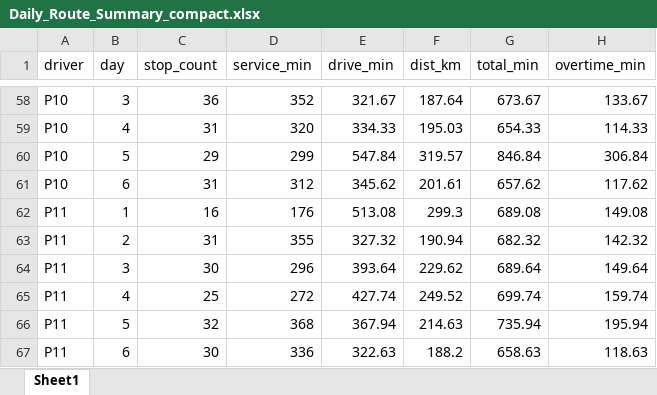
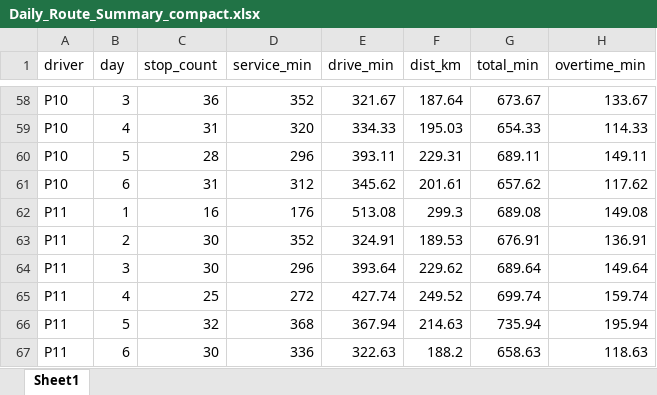
Before and after one commit to 11246018-beep/wc-route-planning, an Excel workbook: output/Daily_Route_Summary_compact.xlsx, sheet Sheet1, drawn as a sheet; only a part is shown, gaps mark what is left out; values as stored, in another font and other column widths than the file's, no borders; removed rows and columns are numbered as before the commit, all else as after; the diff names each change by its address in the sheet, - before the commit and + after, or states it on an @@ line.

```diff
--- a/output/Daily_Route_Summary_compact.xlsx (sheet Sheet1)
+++ b/output/Daily_Route_Summary_compact.xlsx (sheet Sheet1)
-row 60: P10 | 5 | 29 | 299 | 547.84 | 319.57 | 846.84 | 306.84
+row 60: P10 | 5 | 28 | 296 | 393.11 | 229.31 | 689.11 | 149.11
-row 63: P11 | 2 | 31 | 355 | 327.32 | 190.94 | 682.32 | 142.32
+row 63: P11 | 2 | 30 | 352 | 324.91 | 189.53 | 676.91 | 136.91
```
Also changed, not shown: output/Daily_Route_Summary.xlsx, output/Daily_Route_Summary_cross.xlsx, 4 other files.
